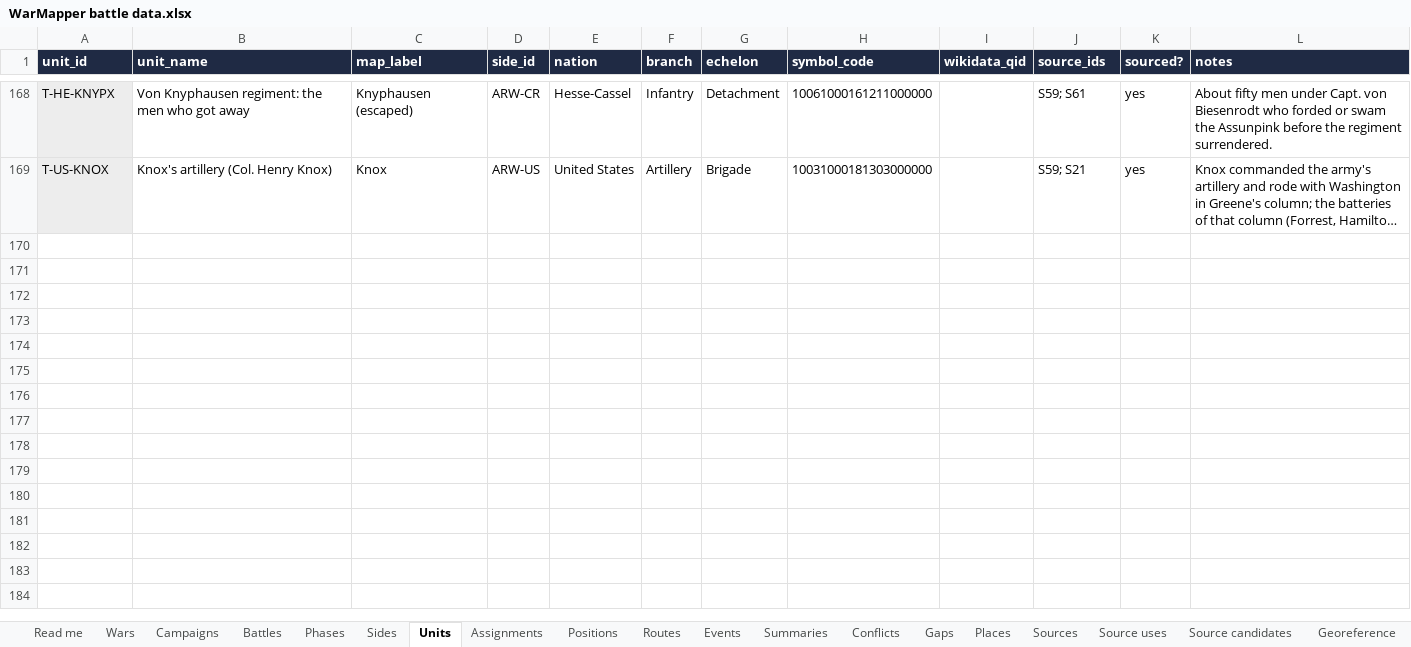
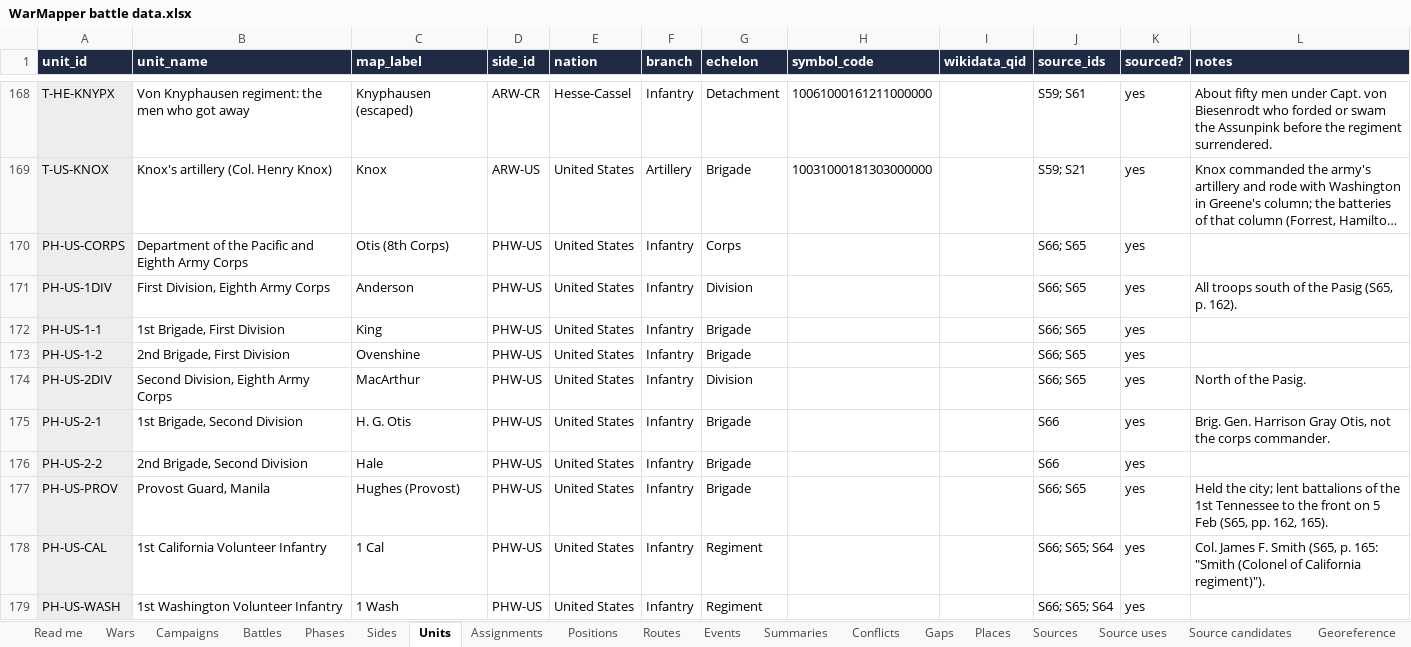
Before and after one commit to mgm9000/WarMapper, an Excel workbook: data/WarMapper battle data.xlsx, sheet Units, drawn as a sheet; only a part is shown, gaps mark what is left out; long unchanged cells end in …; values as stored, in another font and other column widths than the file's, no borders; the diff covers the shown part only; the diff names each change by its address in the sheet, - before the commit and + after, or states it on an @@ line.

```diff
--- a/data/WarMapper battle data.xlsx (sheet Units)
+++ b/data/WarMapper battle data.xlsx (sheet Units)
+row 170: PH-US-CORPS | Department of the Pacific and Eighth Army Corps | Otis (8th Corps) | PHW-US | United States | Infantry | Corps |  |  | S66; S65 | yes
+row 171: PH-US-1DIV | First Division, Eighth Army Corps | Anderson | PHW-US | United States | Infantry | Division |  |  | S66; S65 | yes | All troops south of the Pasig (S65, p. 162).
+row 172: PH-US-1-1 | 1st Brigade, First Division | King | PHW-US | United States | Infantry | Brigade |  |  | S66; S65 | yes
+row 173: PH-US-1-2 | 2nd Brigade, First Division | Ovenshine | PHW-US | United States | Infantry | Brigade |  |  | S66; S65 | yes
+row 174: PH-US-2DIV | Second Division, Eighth Army Corps | MacArthur | PHW-US | United States | Infantry | Division |  |  | S66; S65 | yes | North of the Pasig.
+row 175: PH-US-2-1 | 1st Brigade, Second Division | H. G. Otis | PHW-US | United States | Infantry | Brigade |  |  | S66 | yes | Brig. Gen. Harrison Gray Otis, not the corps commander.
+row 176: PH-US-2-2 | 2nd Brigade, Second Division | Hale | PHW-US | United States | Infantry | Brigade |  |  | S66 | yes
+row 177: PH-US-PROV | Provost Guard, Manila | Hughes (Provost) | PHW-US | United States | Infantry | Brigade |  |  | S66; S65 | yes | Held the city; lent battalions of the 1st Tennessee to the front on 5 Feb (S65, pp. 162, 165).
+row 178: PH-US-CAL | 1st California Volunteer Infantry | 1 Cal | PHW-US | United States | Infantry | Regiment |  |  | S66; S65; S64 | yes | Col. James F. Smith (S65, p. 165: "Smith (Colonel of California regiment)").
+row 179: PH-US-WASH | 1st Washington Volunteer Infantry | 1 Wash | PHW-US | United States | Infantry | Regiment |  |  | S66; S65; S64 | yes
```
Also changed, not shown: 21 added rows elsewhere in this sheet, sheet Positions, sheet Assignments, sheet Playback settings, sheet Sources, sheet Labels, sheet Source candidates, 11 more sheets, 11 other files.
